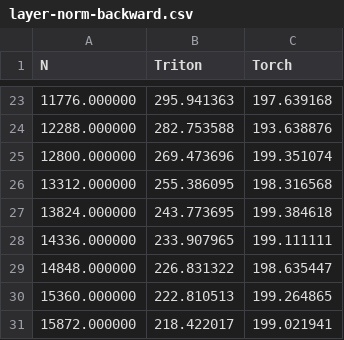
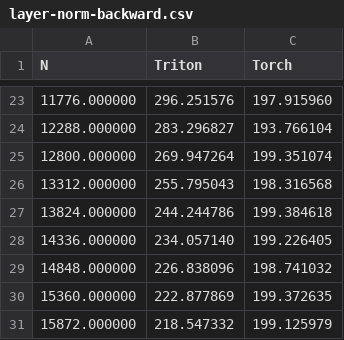
Before and after one commit to evintunador/triton_docs_tutorials, a CSV file: benchmark_results/layer-norm-backward.csv, drawn as a sheet; only a part is shown, gaps mark what is left out; the diff covers the shown part only.

```diff
--- a/benchmark_results/layer-norm-backward.csv
+++ b/benchmark_results/layer-norm-backward.csv
@@ -23,9 +23,9 @@ N,Triton,Torch
-11776.000000,295.941363,197.639168
-12288.000000,282.753588,193.638876
-12800.000000,269.473696,199.351074
-13312.000000,255.386095,198.316568
-13824.000000,243.773695,199.384618
-14336.000000,233.907965,199.111111
-14848.000000,226.831322,198.635447
-15360.000000,222.810513,199.264865
-15872.000000,218.422017,199.021941
+11776.000000,296.251576,197.915960
+12288.000000,283.296827,193.766104
+12800.000000,269.947264,199.351074
+13312.000000,255.795043,198.316568
+13824.000000,244.244786,199.384618
+14336.000000,234.057140,199.226405
+14848.000000,226.838096,198.741032
+15360.000000,222.877869,199.372635
+15872.000000,218.547332,199.125979
```
Also changed, not shown: 32 edited cells elsewhere in this file, 2 other files.
